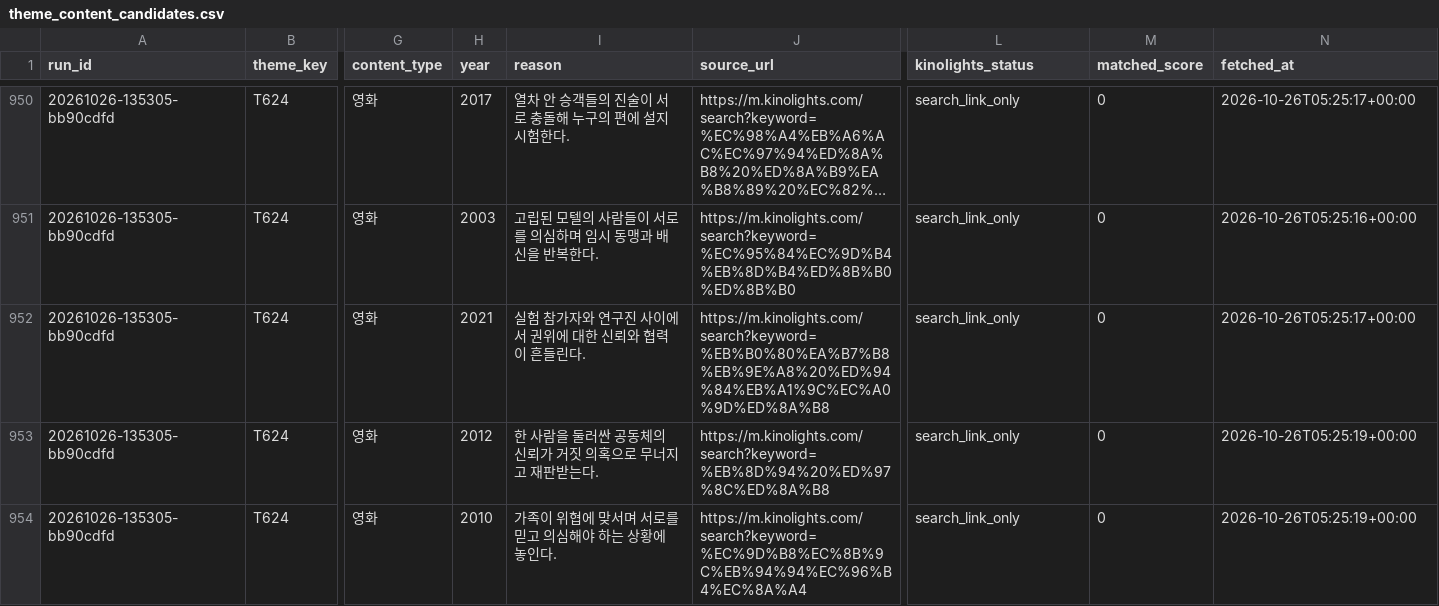
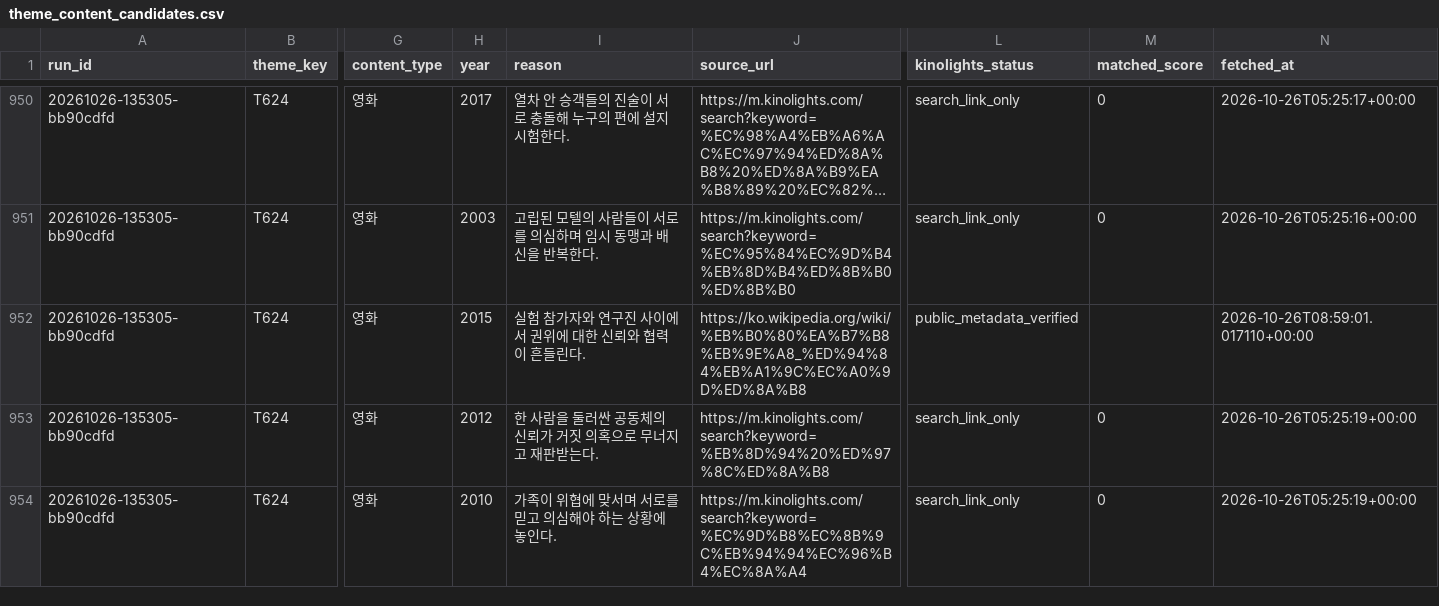
Before and after one commit to cig7624-art/btv-theme-curator, a CSV file: theme_content_candidates.csv, drawn as a sheet; only a part is shown, gaps mark what is left out; long unchanged cells end in …; the diff covers the shown part only; the diff names each change by its address in the sheet, - before the commit and + after, or states it on an @@ line.

Commit message:
Resolve documented title aliases and correct two source-confirmed work identities

```diff
--- a/theme_content_candidates.csv
+++ b/theme_content_candidates.csv
-H952 (year): 2021
+H952 (year): 2015
-J952 (source_url): https://m.kinolights.com/search?keyword=%EB%B0%80%EA%B7%B8%EB%9E%A8%20%ED%94%84%EB%A1%9C%EC%A0%9D%ED%8A%B8
+J952 (source_url): https://ko.wikipedia.org/wiki/%EB%B0%80%EA%B7%B8%EB%9E%A8_%ED%94%84%EB%A1%9C%EC%A0%9D%ED%8A%B8
-L952 (kinolights_status): search_link_only
+L952 (kinolights_status): public_metadata_verified
-M952 (matched_score): 0
+M952 (matched_score): (empty)
-N952 (fetched_at): 2026-10-26T05:25:17+00:00
+N952 (fetched_at): 2026-10-26T08:59:01.017110+00:00
```
Also changed, not shown: 19 edited cells elsewhere in this file, 5 other files.
